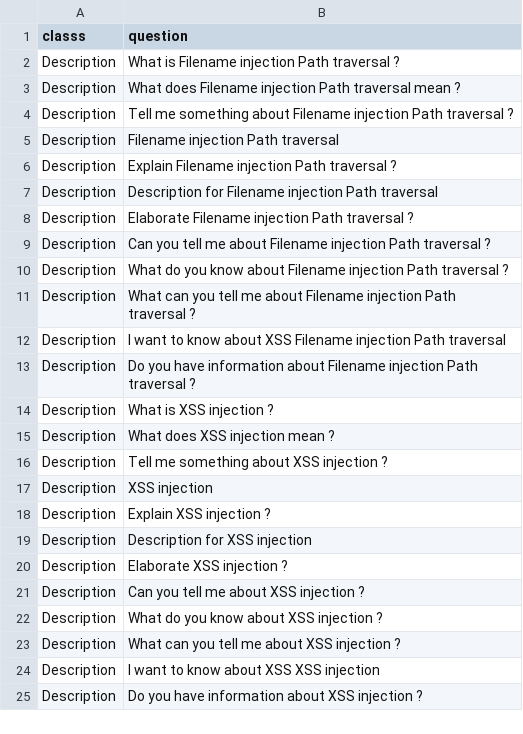
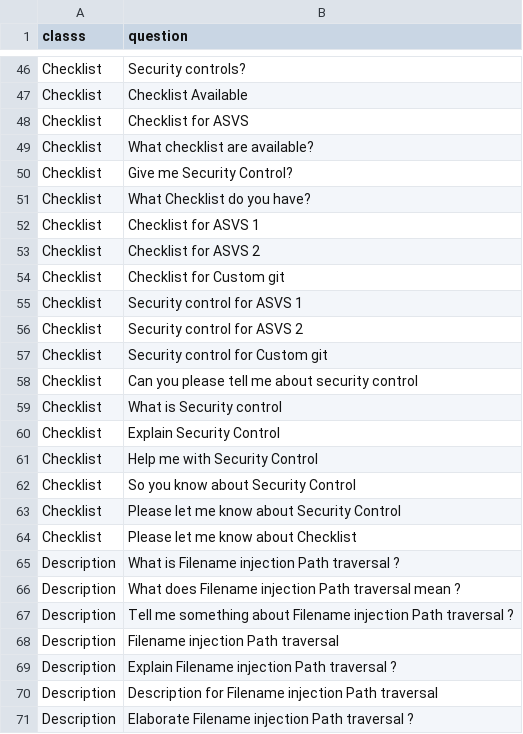
Before and after one commit to blabla1337/skf-flask, a CSV file: skf/api/chatbot/datasets/intent_data.csv, drawn as a sheet; only a part is shown, gaps mark what is left out; the shorter side is filled out with more unchanged rows; the diff covers the shown part only.

Commit message:
Added Checklist data

```diff
--- a/skf/api/chatbot/datasets/intent_data.csv
+++ b/skf/api/chatbot/datasets/intent_data.csv
@@ -2 +46,20 @@ classs,question
+Checklist, Security controls?
+Checklist, Checklist Available
+Checklist, Checklist for ASVS
+Checklist, What checklist are available?
+Checklist, Give me Security Control?
+Checklist, What Checklist do you have?
+Checklist, Checklist for ASVS 1
+Checklist, Checklist for ASVS 2
+Checklist, Checklist for Custom git
+Checklist, Security control for ASVS 1
+Checklist, Security control for ASVS 2
+Checklist, Security control for Custom git
+Checklist, Can you please tell me about security control
+Checklist, What is Security control
+Checklist, Explain Security Control
+Checklist, Help me with Security Control
+Checklist, So you know about Security Control
+Checklist, Please let me know about Security Control
+Checklist, Please let me know about Checklist
 Description, What is Filename injection Path traversal ?
```
Also changed, not shown: 44 added rows elsewhere in this file, 3 other files.
